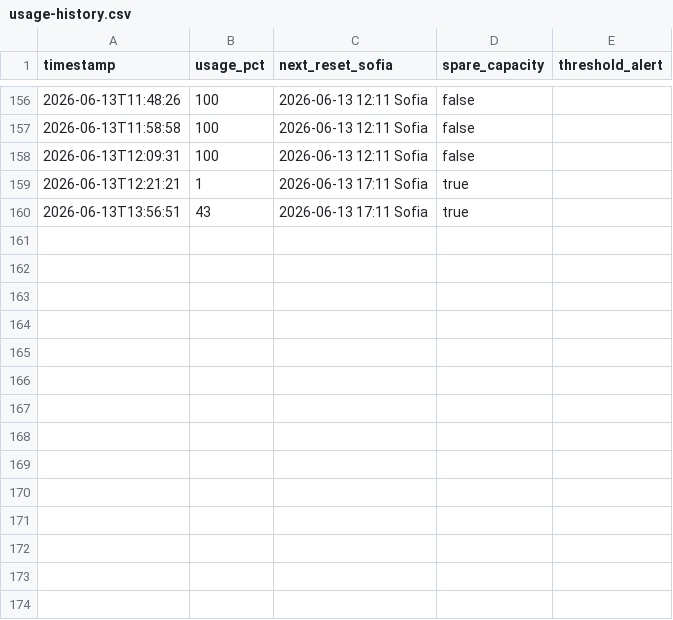
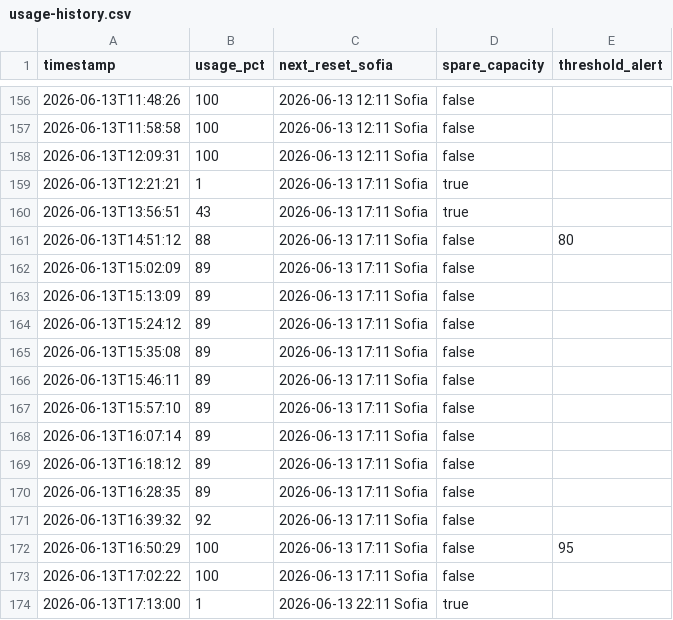
Before and after one commit to bot-io/programming, a CSV file: docs/Hermes/status/usage-history.csv, drawn as a sheet; only a part is shown, gaps mark what is left out.

```diff
--- a/docs/Hermes/status/usage-history.csv
+++ b/docs/Hermes/status/usage-history.csv
@@ -160 +160,15 @@ timestamp,usage_pct,next_reset_sofia,spare_capacity,threshold_alert
 2026-06-13T13:56:51,43,2026-06-13 17:11 Sofia,true,
+2026-06-13T14:51:12,88,2026-06-13 17:11 Sofia,false,80
+2026-06-13T15:02:09,89,2026-06-13 17:11 Sofia,false,
+2026-06-13T15:13:09,89,2026-06-13 17:11 Sofia,false,
+2026-06-13T15:24:12,89,2026-06-13 17:11 Sofia,false,
+2026-06-13T15:35:08,89,2026-06-13 17:11 Sofia,false,
+2026-06-13T15:46:11,89,2026-06-13 17:11 Sofia,false,
+2026-06-13T15:57:10,89,2026-06-13 17:11 Sofia,false,
+2026-06-13T16:07:14,89,2026-06-13 17:11 Sofia,false,
+2026-06-13T16:18:12,89,2026-06-13 17:11 Sofia,false,
+2026-06-13T16:28:35,89,2026-06-13 17:11 Sofia,false,
+2026-06-13T16:39:32,92,2026-06-13 17:11 Sofia,false,
+2026-06-13T16:50:29,100,2026-06-13 17:11 Sofia,false,95
+2026-06-13T17:02:22,100,2026-06-13 17:11 Sofia,false,
+2026-06-13T17:13:00,1,2026-06-13 22:11 Sofia,true,
```
Also changed, not shown: 8 other files.
